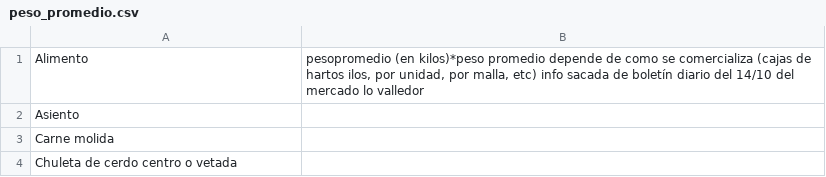
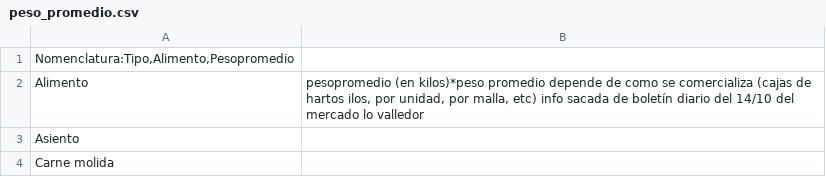
Before and after one commit to bnherrerac/G40-ICS1113, a CSV file: archivos/peso_promedio.csv, drawn as a sheet; only a part is shown; the shorter side is filled out with more unchanged rows; the diff names each change by its address in the sheet, - before the commit and + after, or states it on an @@ line.

```diff
--- a/archivos/peso_promedio.csv
+++ b/archivos/peso_promedio.csv
+row 1: Nomenclatura:Tipo,Alimento,Pesopromedio
```
Also changed, not shown: 2 other files.
